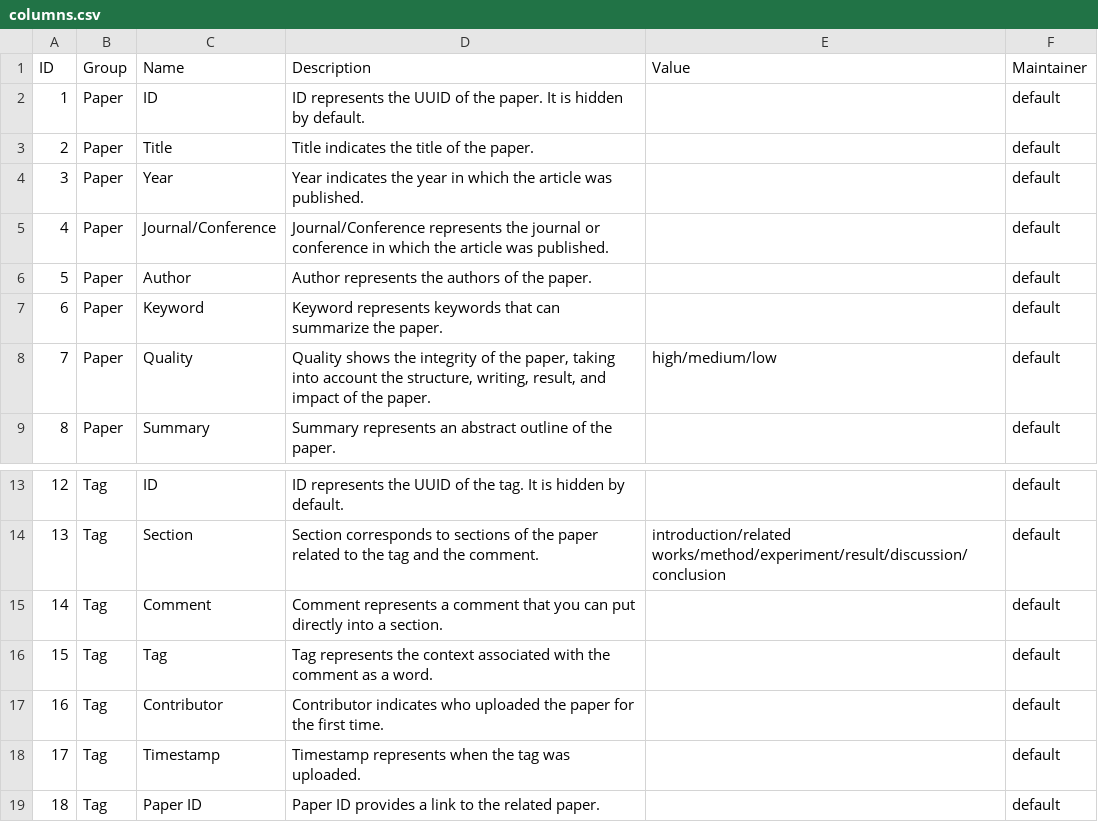
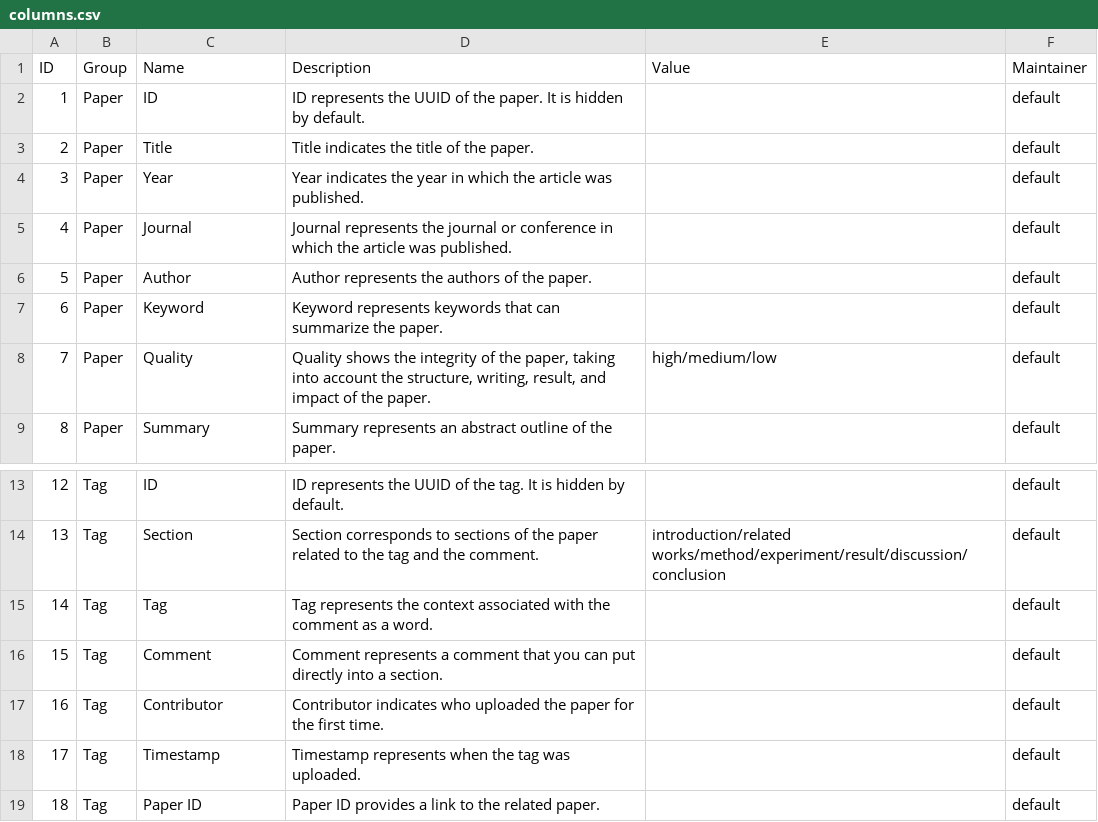
Before and after one commit to VirtualityForSafety/SharePaper, a CSV file: metadata/sample/columns.csv, drawn as a sheet; only a part is shown, gaps mark what is left out; addresses are those after the commit; the diff names each change by its address in the sheet, - before the commit and + after, or states it on an @@ line.

```diff
--- a/metadata/sample/columns.csv
+++ b/metadata/sample/columns.csv
-C5 (Name): Journal/Conference
+C5 (Name): Journal
-D5 (Description): Journal/Conference represents the…
+D5 (Description): Journal represents the…
@@ row 16 moved to row 15: 14 @@
@@ column A (ID) renumbered in row 16 @@
```
Also changed, not shown: metadata/sample/papers.csv, metadata/sample/papersSample.csv, 17 other files.
